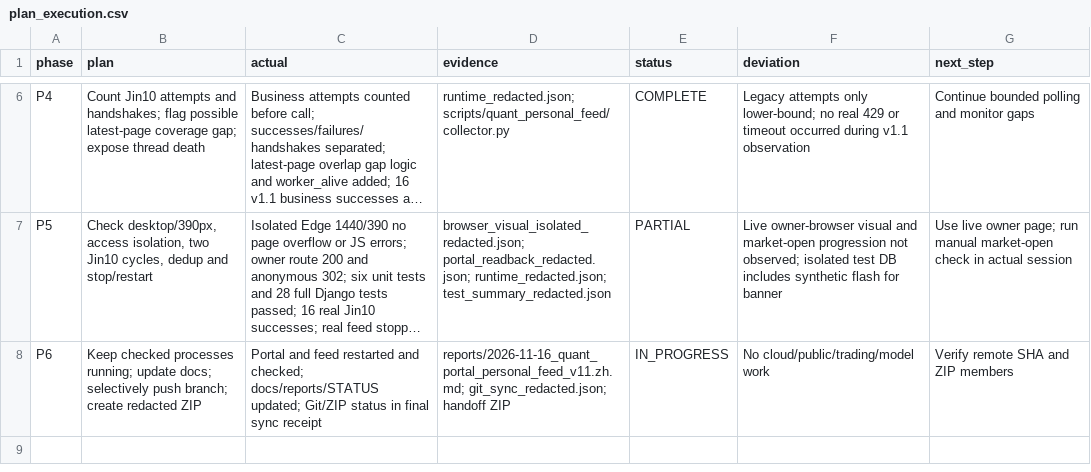
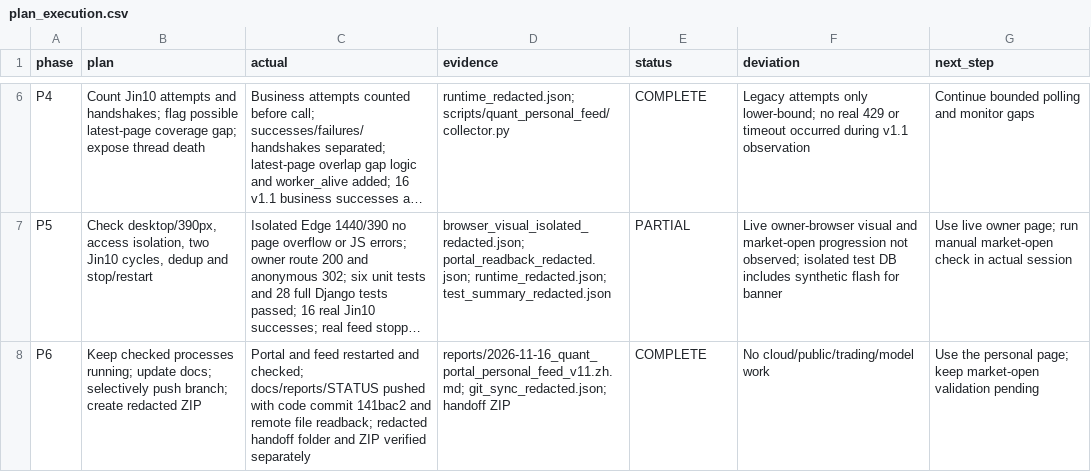
Before and after one commit to wuzhuheng007-spec/financial-text-embedding-stability, a CSV file: results/quant_portal_personal_feed_v11_20261116/plan_execution.csv, drawn as a sheet; only a part is shown, gaps mark what is left out; long unchanged cells end in …; the diff names each change by its address in the sheet, - before the commit and + after, or states it on an @@ line.

Commit message:
Record personal feed acceptance and sync receipt

```diff
--- a/results/quant_portal_personal_feed_v11_20261116/plan_execution.csv
+++ b/results/quant_portal_personal_feed_v11_20261116/plan_execution.csv
-C8 (actual): …checked; docs/reports/STATUS updated; Git/ZIP status in final sync receipt
+C8 (actual): …checked; docs/reports/STATUS pushed with code commit 141bac2 and remote file readback; redacted handoff folder and ZIP verified separately
-E8 (status): IN_PROGRESS
+E8 (status): COMPLETE
-G8 (next_step): Verify remote SHA and ZIP members
+G8 (next_step): Use the personal page; keep market-open validation pending
```
Also changed, not shown: 4 other files.
